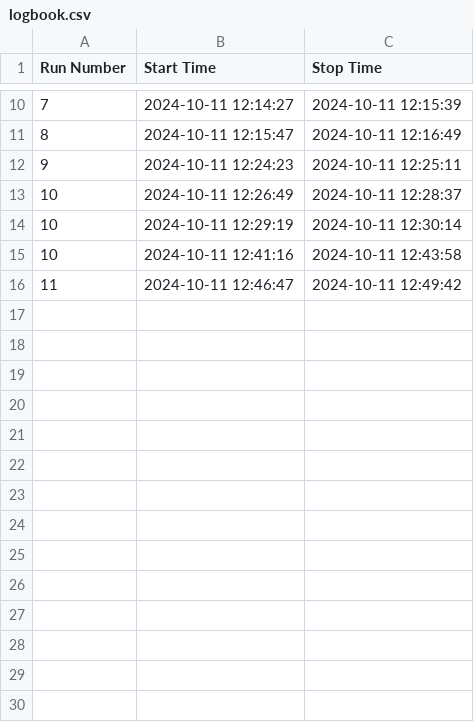
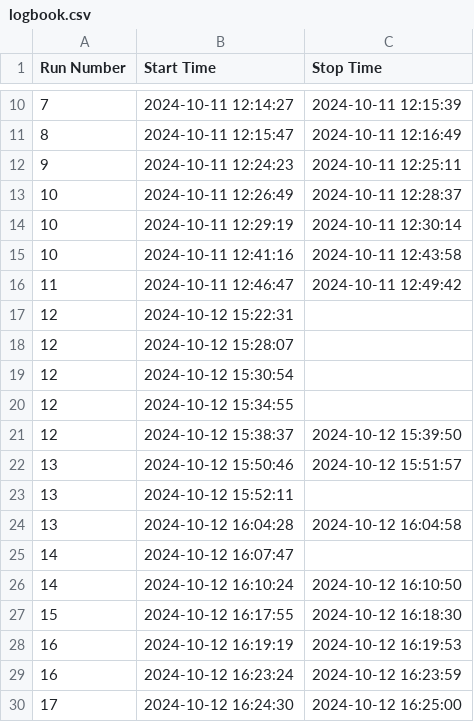
Before and after one commit to skowrons94/WebDAQ, a CSV file: server/logbook.csv, drawn as a sheet; only a part is shown, gaps mark what is left out.

Commit message:
Added ROOTSocket to receive data from ROOTServer in LunaSpy

```diff
--- a/server/logbook.csv
+++ b/server/logbook.csv
@@ -16 +16,15 @@ Run Number,Start Time,Stop Time
 11,2024-10-11 12:46:47,2024-10-11 12:49:42
+12,2024-10-12 15:22:31,
+12,2024-10-12 15:28:07,
+12,2024-10-12 15:30:54,
+12,2024-10-12 15:34:55,
+12,2024-10-12 15:38:37,2024-10-12 15:39:50
+13,2024-10-12 15:50:46,2024-10-12 15:51:57
+13,2024-10-12 15:52:11,
+13,2024-10-12 16:04:28,2024-10-12 16:04:58
+14,2024-10-12 16:07:47,
+14,2024-10-12 16:10:24,2024-10-12 16:10:50
+15,2024-10-12 16:17:55,2024-10-12 16:18:30
+16,2024-10-12 16:19:19,2024-10-12 16:19:53
+16,2024-10-12 16:23:24,2024-10-12 16:23:59
+17,2024-10-12 16:24:30,2024-10-12 16:25:00
```
Also changed, not shown: 3 other files.
